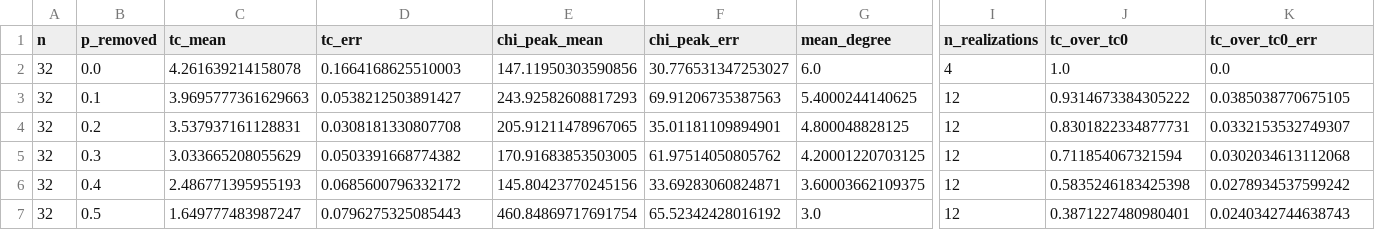
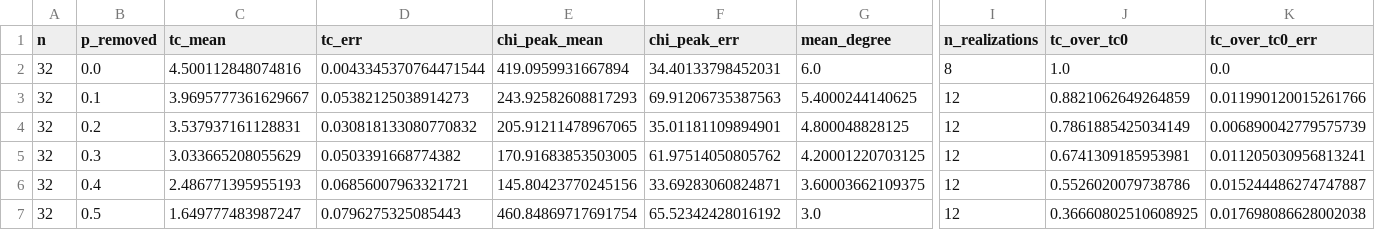
Before and after one commit to faulknco/ising-rs, a CSV file: results/published/dilution_publish_v1/campaign_tc_summary_N32.csv, drawn as a sheet; only a part is shown, gaps mark what is left out; the diff names each change by its address in the sheet, - before the commit and + after, or states it on an @@ line.

```diff
--- a/results/published/dilution_publish_v1/campaign_tc_summary_N32.csv
+++ b/results/published/dilution_publish_v1/campaign_tc_summary_N32.csv
-C2 (tc_mean): 4.261639214158078
+C2 (tc_mean): 4.500112848074816
-D2 (tc_err): 0.1664168625510003
+D2 (tc_err): 0.0043345370764471544
-E2 (chi_peak_mean): 147.11950303590856
+E2 (chi_peak_mean): 419.0959931667894
-F2 (chi_peak_err): 30.776531347253027
+F2 (chi_peak_err): 34.40133798452031
-I2 (n_realizations): 4
+I2 (n_realizations): 8
-C3 (tc_mean): 3.9695777361629663
+C3 (tc_mean): 3.9695777361629667
-D3 (tc_err): 0.0538212503891427
+D3 (tc_err): 0.05382125038914273
-J3 (tc_over_tc0): 0.9314673384305222
+J3 (tc_over_tc0): 0.8821062649264859
-K3 (tc_over_tc0_err): 0.0385038770675105
+K3 (tc_over_tc0_err): 0.011990120015261766
-D4 (tc_err): 0.0308181330807708
+D4 (tc_err): 0.030818133080770832
-J4 (tc_over_tc0): 0.8301822334877731
+J4 (tc_over_tc0): 0.7861885425034149
-K4 (tc_over_tc0_err): 0.0332153532749307
+K4 (tc_over_tc0_err): 0.006890042779575739
-J5 (tc_over_tc0): 0.711854067321594
+J5 (tc_over_tc0): 0.6741309185953981
-K5 (tc_over_tc0_err): 0.0302034613112068
+K5 (tc_over_tc0_err): 0.011205030956813241
-D6 (tc_err): 0.0685600796332172
+D6 (tc_err): 0.06856007963321721
-J6 (tc_over_tc0): 0.5835246183425398
+J6 (tc_over_tc0): 0.5526020079738786
-K6 (tc_over_tc0_err): 0.0278934537599242
+K6 (tc_over_tc0_err): 0.015244486274747887
-J7 (tc_over_tc0): 0.3871227480980401
+J7 (tc_over_tc0): 0.36660802510608925
-K7 (tc_over_tc0_err): 0.0240342744638743
+K7 (tc_over_tc0_err): 0.017698086628002038
```
Also changed, not shown: results/published/dilution_publish_v1/analysis_fss/dilution_binder_curves.csv, results/published/dilution_publish_v1/size_N32/derived/dilution/dilution_job_progress.csv, 15 other files.
